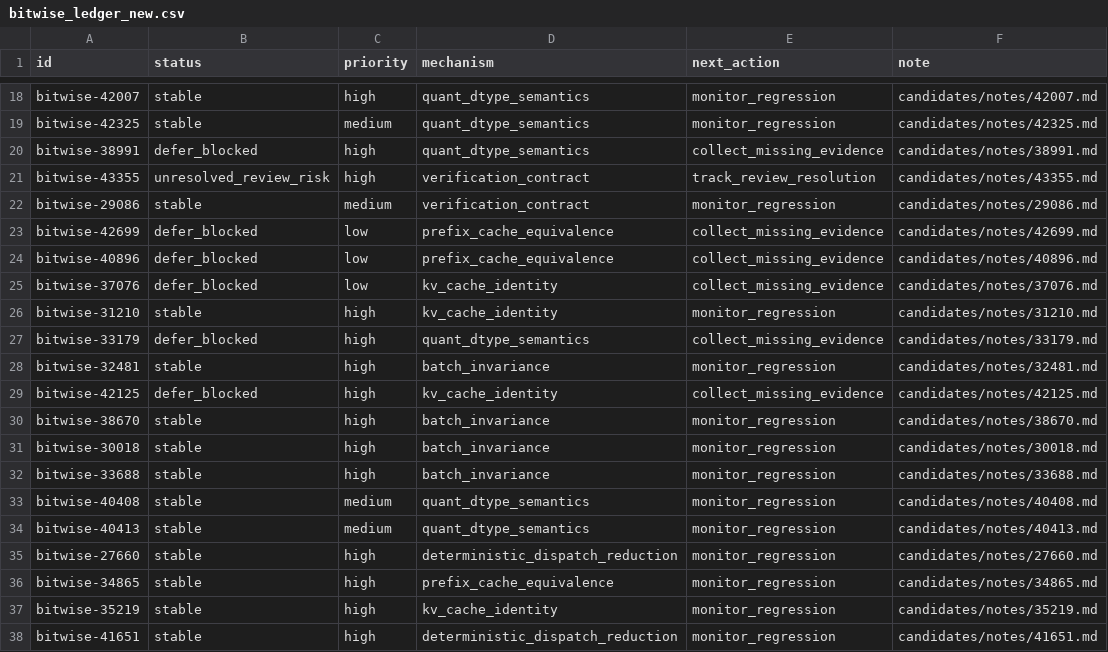
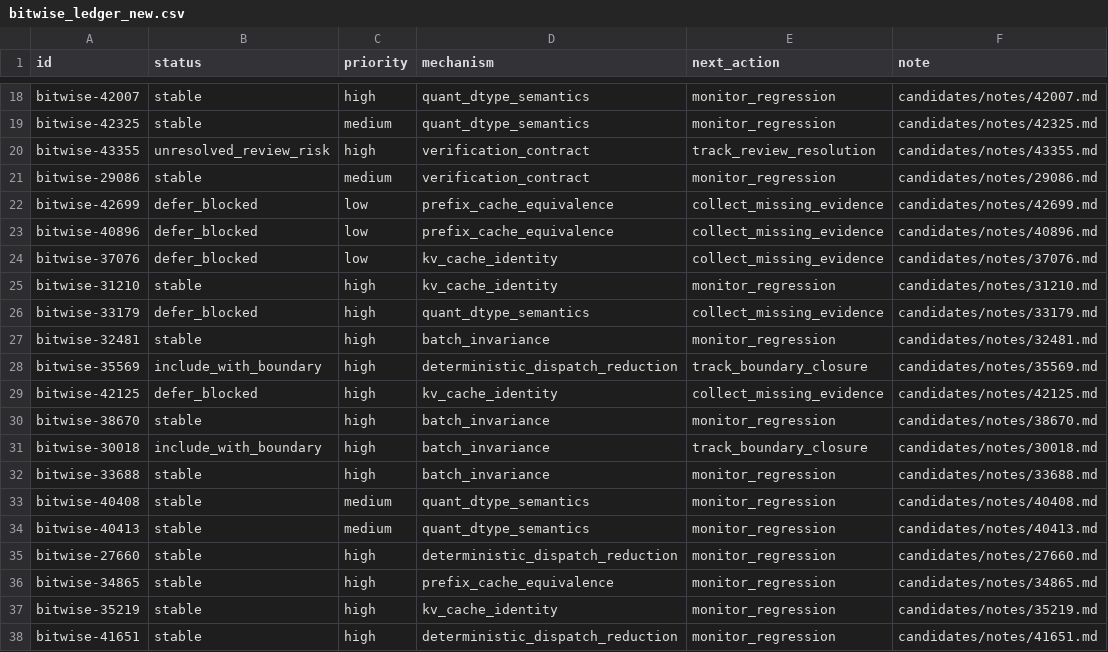
Before and after one commit to wwhhorizon/VllmWiki, a CSV file: candidates/bitwise_ledger_new.csv, drawn as a sheet; only a part is shown, gaps mark what is left out.

Commit message:
iteration: review #38991 (exclude, not bitwise), #42125 (defer, strong evidence), #44250 (defer, community repro); update ledger

```diff
--- a/candidates/bitwise_ledger_new.csv
+++ b/candidates/bitwise_ledger_new.csv
@@ -19,3 +19,2 @@ bitwise-42007,stable,high,quant_dtype_semantics,monitor_regression,candidates/no
 bitwise-42325,stable,medium,quant_dtype_semantics,monitor_regression,candidates/notes/42325.md
-bitwise-38991,defer_blocked,high,quant_dtype_semantics,collect_missing_evidence,candidates/notes/38991.md
 bitwise-43355,unresolved_review_risk,high,verification_contract,track_review_resolution,candidates/notes/43355.md
@@ -28,5 +27,6 @@ bitwise-33179,defer_blocked,high,quant_dtype_semantics,collect_missing_evidence,
 bitwise-32481,stable,high,batch_invariance,monitor_regression,candidates/notes/32481.md
+bitwise-35569,include_with_boundary,high,deterministic_dispatch_reduction,track_boundary_closure,candidates/notes/35569.md
 bitwise-42125,defer_blocked,high,kv_cache_identity,collect_missing_evidence,candidates/notes/42125.md
 bitwise-38670,stable,high,batch_invariance,monitor_regression,candidates/notes/38670.md
-bitwise-30018,stable,high,batch_invariance,monitor_regression,candidates/notes/30018.md
+bitwise-30018,include_with_boundary,high,batch_invariance,track_boundary_closure,candidates/notes/30018.md
 bitwise-33688,stable,high,batch_invariance,monitor_regression,candidates/notes/33688.md
```
Also changed, not shown: 4 other files.
